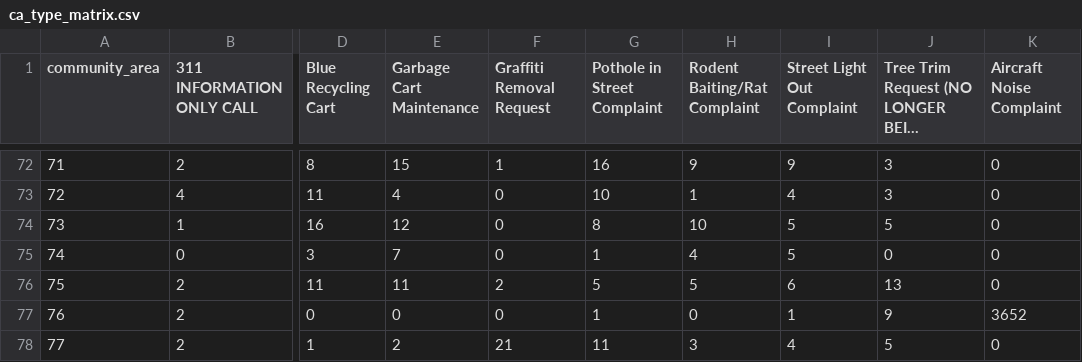
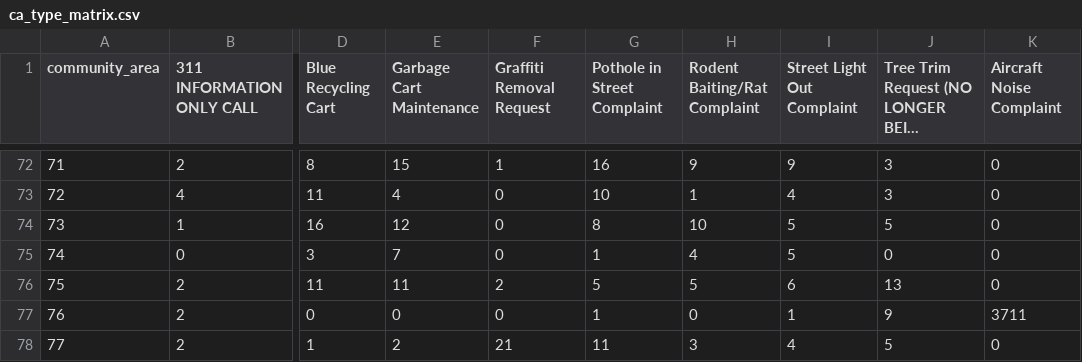
Before and after one commit to YeQQgenious/Final-Project, a CSV file: data/ca_type_matrix.csv, drawn as a sheet; only a part is shown, gaps mark what is left out; long unchanged cells end in …; the diff covers the shown part only; the diff names each change by its address in the sheet, - before the commit and + after, or states it on an @@ line.

```diff
--- a/data/ca_type_matrix.csv
+++ b/data/ca_type_matrix.csv
-K77 (Aircraft Noise Complaint): 3652
+K77 (Aircraft Noise Complaint): 3711
```
Also changed, not shown: 48 edited cells elsewhere in this file, data/ca_clustered.csv, 6 other files.
